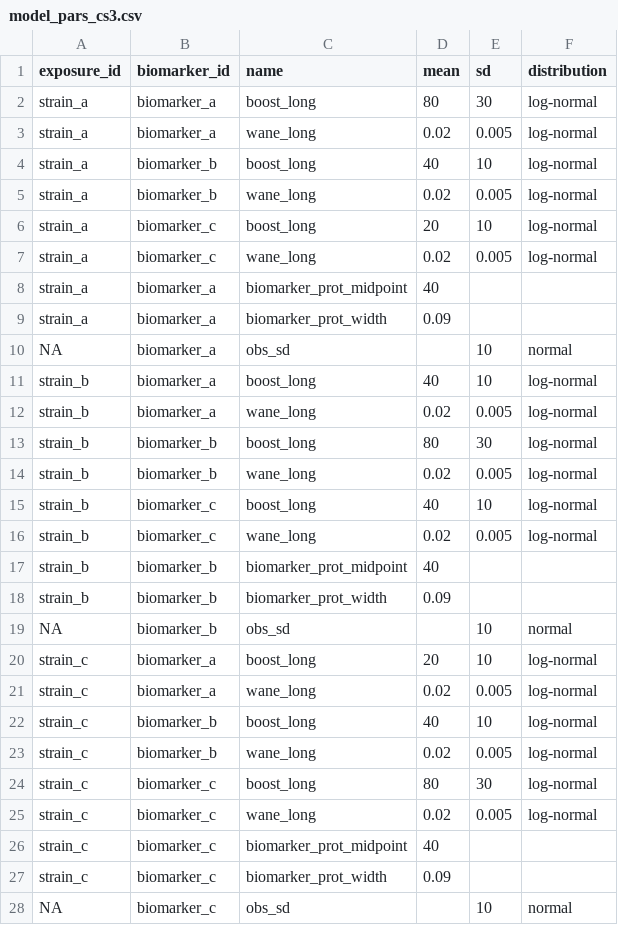
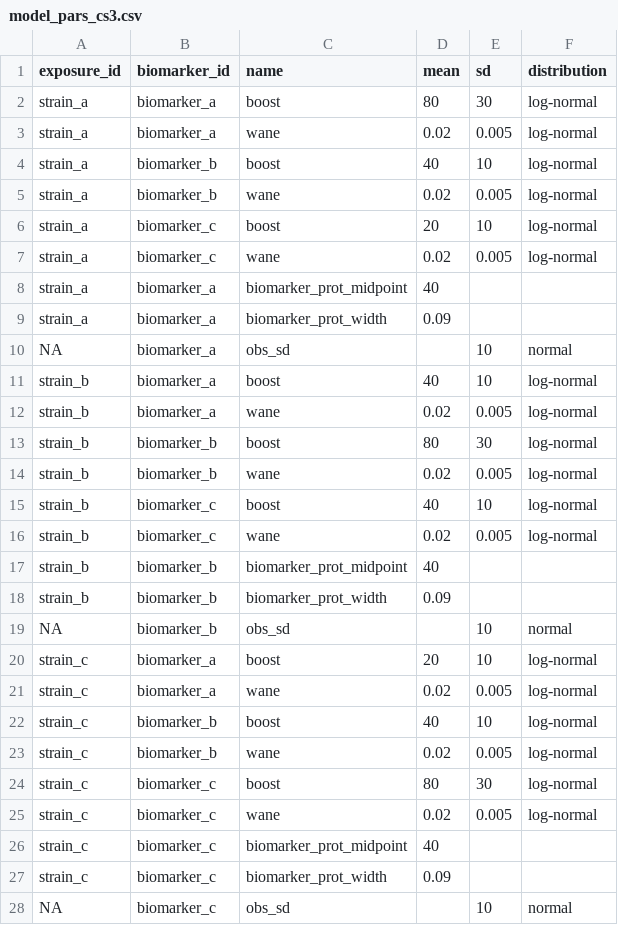
Before and after one commit to AMenezes97/serosim, a CSV file: inst/extdata/model_pars_cs3.csv, drawn as a sheet.

Commit message:
Update model pars for case study 3

```diff
--- a/inst/extdata/model_pars_cs3.csv
+++ b/inst/extdata/model_pars_cs3.csv
@@ -1,8 +1,8 @@
 exposure_id,biomarker_id,name,mean,sd,distribution
-strain_a,biomarker_a,boost_long,80,30,log-normal
-strain_a,biomarker_a,wane_long,0.02,0.005,log-normal
-strain_a,biomarker_b,boost_long,40,10,log-normal
-strain_a,biomarker_b,wane_long,0.02,0.005,log-normal
-strain_a,biomarker_c,boost_long,20,10,log-normal
-strain_a,biomarker_c,wane_long,0.02,0.005,log-normal
+strain_a,biomarker_a,boost,80,30,log-normal
+strain_a,biomarker_a,wane,0.02,0.005,log-normal
+strain_a,biomarker_b,boost,40,10,log-normal
+strain_a,biomarker_b,wane,0.02,0.005,log-normal
+strain_a,biomarker_c,boost,20,10,log-normal
+strain_a,biomarker_c,wane,0.02,0.005,log-normal
 strain_a,biomarker_a,biomarker_prot_midpoint,40,,
@@ -10,8 +10,8 @@ strain_a,biomarker_a,biomarker_prot_width,0.09,,
 NA,biomarker_a,obs_sd,,10,normal
-strain_b,biomarker_a,boost_long,40,10,log-normal
-strain_b,biomarker_a,wane_long,0.02,0.005,log-normal
-strain_b,biomarker_b,boost_long,80,30,log-normal
-strain_b,biomarker_b,wane_long,0.02,0.005,log-normal
-strain_b,biomarker_c,boost_long,40,10,log-normal
-strain_b,biomarker_c,wane_long,0.02,0.005,log-normal
+strain_b,biomarker_a,boost,40,10,log-normal
+strain_b,biomarker_a,wane,0.02,0.005,log-normal
+strain_b,biomarker_b,boost,80,30,log-normal
+strain_b,biomarker_b,wane,0.02,0.005,log-normal
+strain_b,biomarker_c,boost,40,10,log-normal
+strain_b,biomarker_c,wane,0.02,0.005,log-normal
 strain_b,biomarker_b,biomarker_prot_midpoint,40,,
@@ -19,8 +19,8 @@ strain_b,biomarker_b,biomarker_prot_width,0.09,,
 NA,biomarker_b,obs_sd,,10,normal
-strain_c,biomarker_a,boost_long,20,10,log-normal
-strain_c,biomarker_a,wane_long,0.02,0.005,log-normal
-strain_c,biomarker_b,boost_long,40,10,log-normal
-strain_c,biomarker_b,wane_long,0.02,0.005,log-normal
-strain_c,biomarker_c,boost_long,80,30,log-normal
-strain_c,biomarker_c,wane_long,0.02,0.005,log-normal
+strain_c,biomarker_a,boost,20,10,log-normal
+strain_c,biomarker_a,wane,0.02,0.005,log-normal
+strain_c,biomarker_b,boost,40,10,log-normal
+strain_c,biomarker_b,wane,0.02,0.005,log-normal
+strain_c,biomarker_c,boost,80,30,log-normal
+strain_c,biomarker_c,wane,0.02,0.005,log-normal
 strain_c,biomarker_c,biomarker_prot_midpoint,40,,
```
Also changed, not shown: 1 other file.
